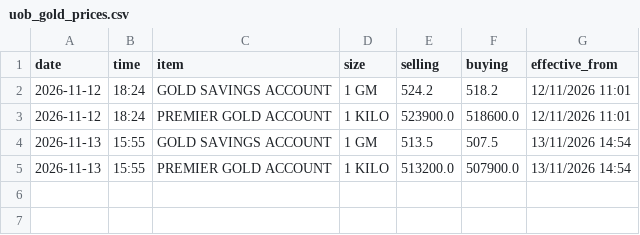
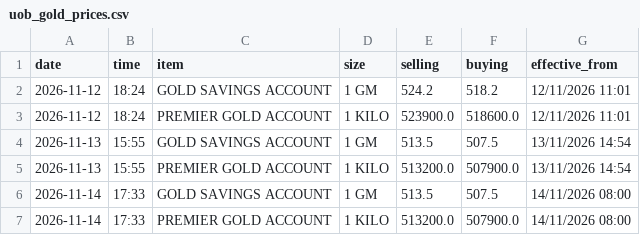
Before and after one commit to dharmafuse/uob-my-daily-gold-price, a CSV file: data/uob_gold_prices.csv, drawn as a sheet; the diff names each change by its address in the sheet, - before the commit and + after, or states it on an @@ line.

Commit message:
UOB gold prices 2026-11-14

```diff
--- a/data/uob_gold_prices.csv
+++ b/data/uob_gold_prices.csv
+row 6: 2026-11-14 | 17:33 | GOLD SAVINGS ACCOUNT | 1 GM | 513.5 | 507.5 | 14/11/2026 08:00
+row 7: 2026-11-14 | 17:33 | PREMIER GOLD ACCOUNT | 1 KILO | 513200.0 | 507900.0 | 14/11/2026 08:00
```
